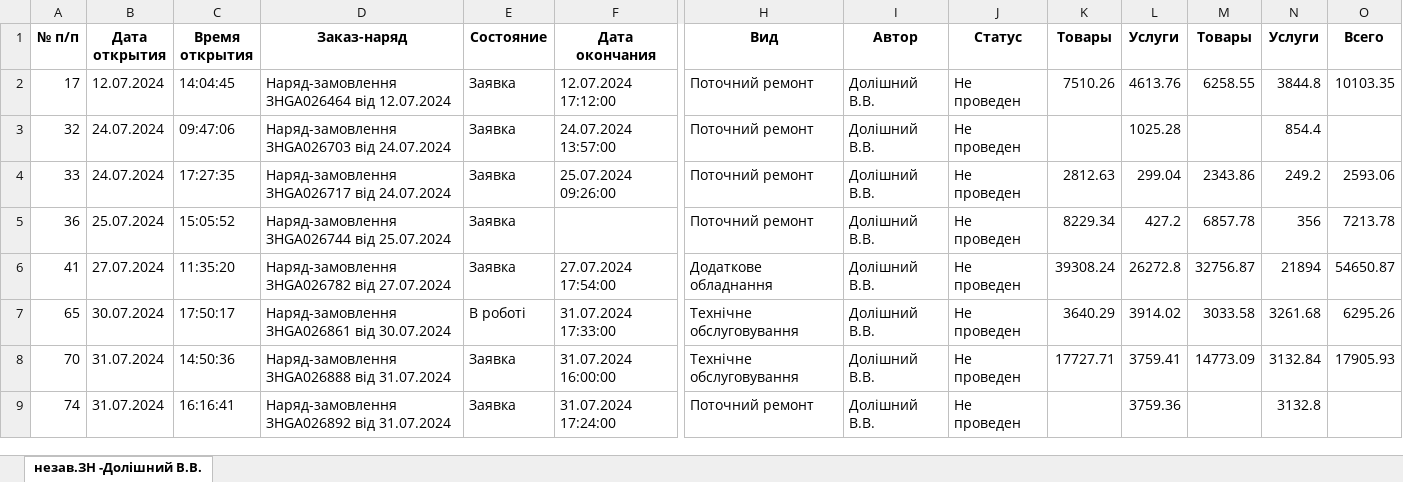
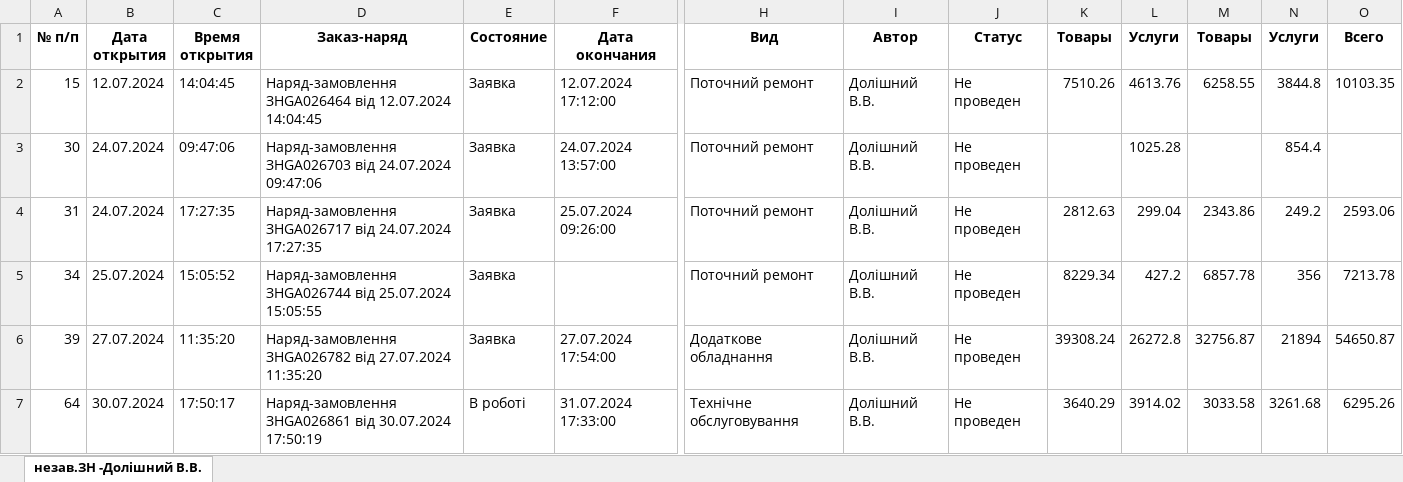
Before and after one commit to ipetry/NV093_repo, an Excel workbook: DataNV/Долішний.xlsx, sheet незав.ЗН -Долішний В.В., drawn as a sheet; only a part is shown, gaps mark what is left out; values as stored, in another font and other column widths than the file's, no borders; rows hold the shown columns only; the diff names each change by its address in the sheet, - before the commit and + after, or states it on an @@ line.

```diff
--- a/DataNV/Долішний.xlsx (sheet незав.ЗН -Долішний В.В.)
+++ b/DataNV/Долішний.xlsx (sheet незав.ЗН -Долішний В.В.)
-A2 (№ п/п): 17
+A2 (№ п/п): 15
-D2 (Заказ-наряд): …від 12.07.2024
+D2 (Заказ-наряд): …від 12.07.2024 14:04:45
-A3 (№ п/п): 32
+A3 (№ п/п): 30
-D3 (Заказ-наряд): …від 24.07.2024
+D3 (Заказ-наряд): …від 24.07.2024 09:47:06
-A4 (№ п/п): 33
+A4 (№ п/п): 31
-D4 (Заказ-наряд): …від 24.07.2024
+D4 (Заказ-наряд): …від 24.07.2024 17:27:35
-A5 (№ п/п): 36
+A5 (№ п/п): 34
-D5 (Заказ-наряд): …від 25.07.2024
+D5 (Заказ-наряд): …від 25.07.2024 15:05:55
-A6 (№ п/п): 41
+A6 (№ п/п): 39
-D6 (Заказ-наряд): …від 27.07.2024
+D6 (Заказ-наряд): …від 27.07.2024 11:35:20
-A7 (№ п/п): 65
+A7 (№ п/п): 64
-D7 (Заказ-наряд): …від 30.07.2024
+D7 (Заказ-наряд): …від 30.07.2024 17:50:19
-row 8: 70 | 31.07.2024 | 14:50:36 | Наряд-замовлення ЗНGA026888 від 31.07.2024 | Заявка | 31.07.2024 16:00:00 | Технічне обслуговування | Долішний В.В. | Не проведен | 17727.71 | 3759.41 | 14773.09 | 3132.84 | 17905.93
-row 9: 74 | 31.07.2024 | 16:16:41 | Наряд-замовлення ЗНGA026892 від 31.07.2024 | Заявка | 31.07.2024 17:24:00 | Поточний ремонт | Долішний В.В. | Не проведен |  | 3759.36 |  | 3132.8
```
Also changed, not shown: DataNV/Гуляйгродський.xlsx, DataNV/Денькович.xlsx, 9 other files.
